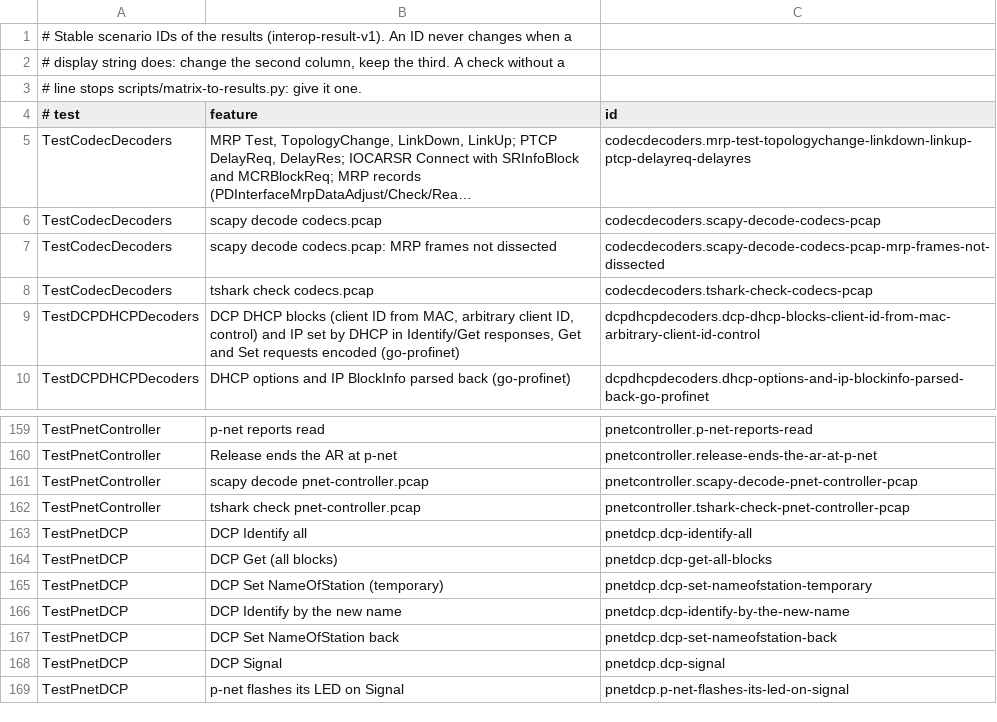
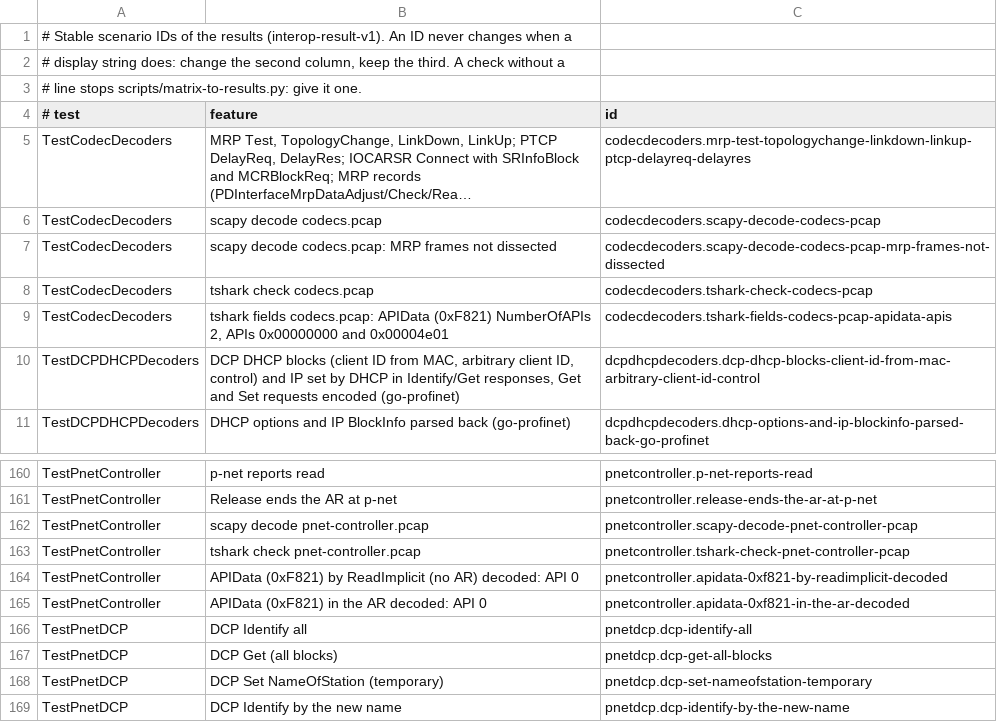
Before and after one commit to otfabric/profinet-interop, a TSV file: matrix/ids.tsv, drawn as a sheet; only a part is shown, gaps mark what is left out; the shorter side is filled out with more unchanged rows; long unchanged cells end in …; the diff names each change by its address in the sheet, - before the commit and + after, or states it on an @@ line.

```diff
--- a/matrix/ids.tsv
+++ b/matrix/ids.tsv
+row 9: TestCodecDecoders | tshark fields codecs.pcap: APIData (0xF821) NumberOfAPIs 2, APIs 0x00000000 and 0x00004e01 | codecdecoders.tshark-fields-codecs-pcap-apidata-apis
+row 164: TestPnetController | APIData (0xF821) by ReadImplicit (no AR) decoded: API 0 | pnetcontroller.apidata-0xf821-by-readimplicit-decoded
+row 165: TestPnetController | APIData (0xF821) in the AR decoded: API 0 | pnetcontroller.apidata-0xf821-in-the-ar-decoded
```
Also changed, not shown: 5 other files.
